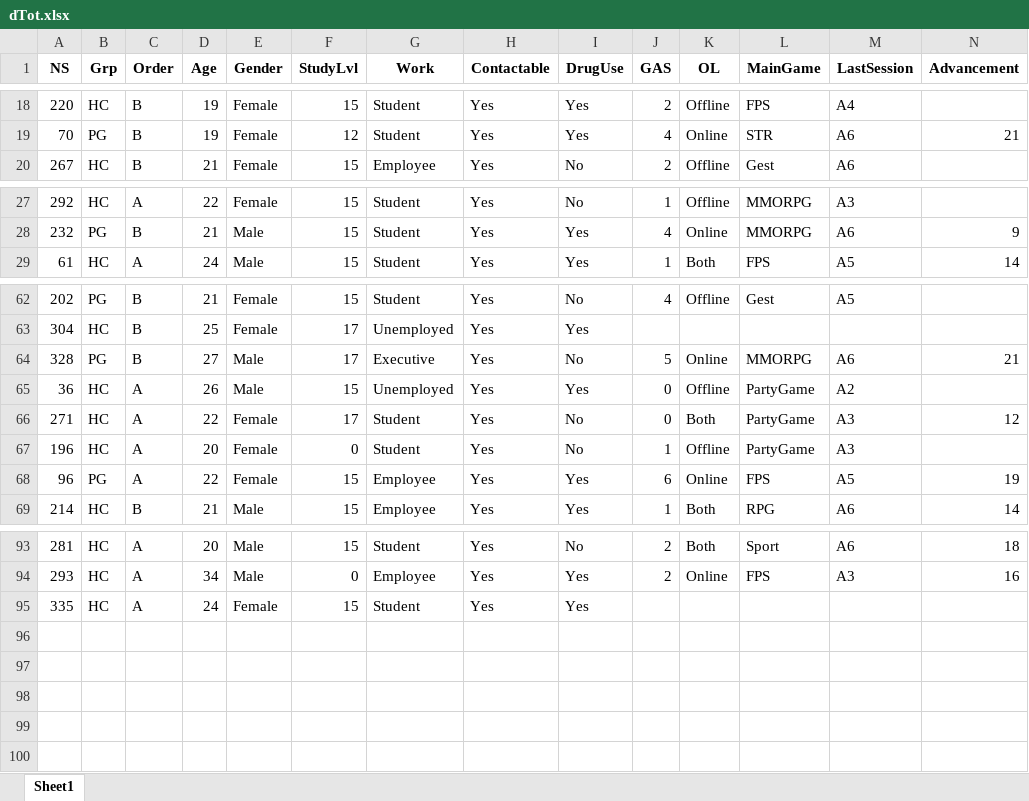
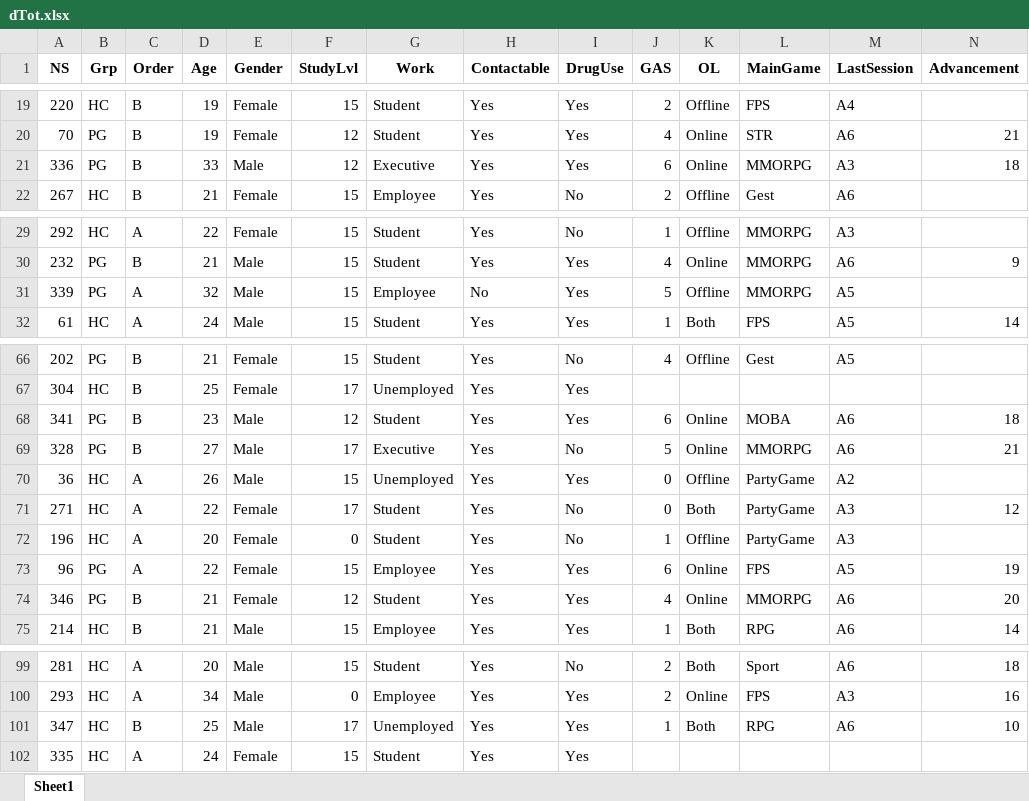
Before and after one commit to FWyckmans/OnlineVGstudy, an Excel workbook: Data/ProcessedData/dTot.xlsx, sheet Sheet1, drawn as a sheet; only a part is shown, gaps mark what is left out; values as stored, in another font and other column widths than the file's, no borders; rows hold the shown columns only; the diff covers the shown part only; the diff names each change by its address in the sheet, - before the commit and + after, or states it on an @@ line.

```diff
--- a/Data/ProcessedData/dTot.xlsx (sheet Sheet1)
+++ b/Data/ProcessedData/dTot.xlsx (sheet Sheet1)
+row 21: 336 | PG | B | 33 | Male | 12 | Executive | Yes | Yes | 6 | Online | MMORPG | A3 | 18
+row 31: 339 | PG | A | 32 | Male | 15 | Employee | No | Yes | 5 | Offline | MMORPG | A5
+row 68: 341 | PG | B | 23 | Male | 12 | Student | Yes | Yes | 6 | Online | MOBA | A6 | 18
+row 74: 346 | PG | B | 21 | Female | 12 | Student | Yes | Yes | 4 | Online | MMORPG | A6 | 20
+row 101: 347 | HC | B | 25 | Male | 17 | Unemployed | Yes | Yes | 1 | Both | RPG | A6 | 10
```
Also changed, not shown: 2 added rows elsewhere in this sheet, 6 other files.
